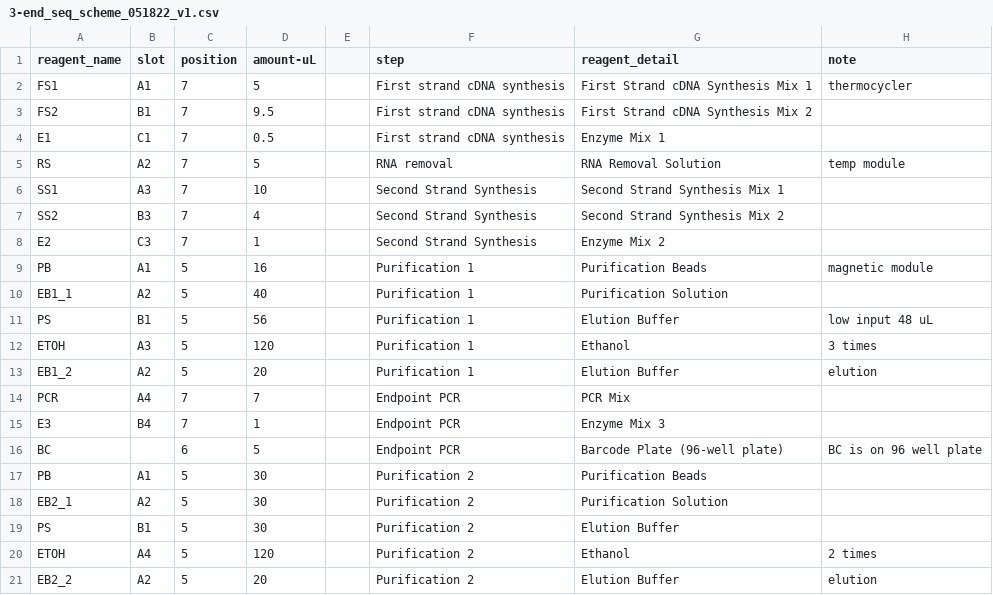
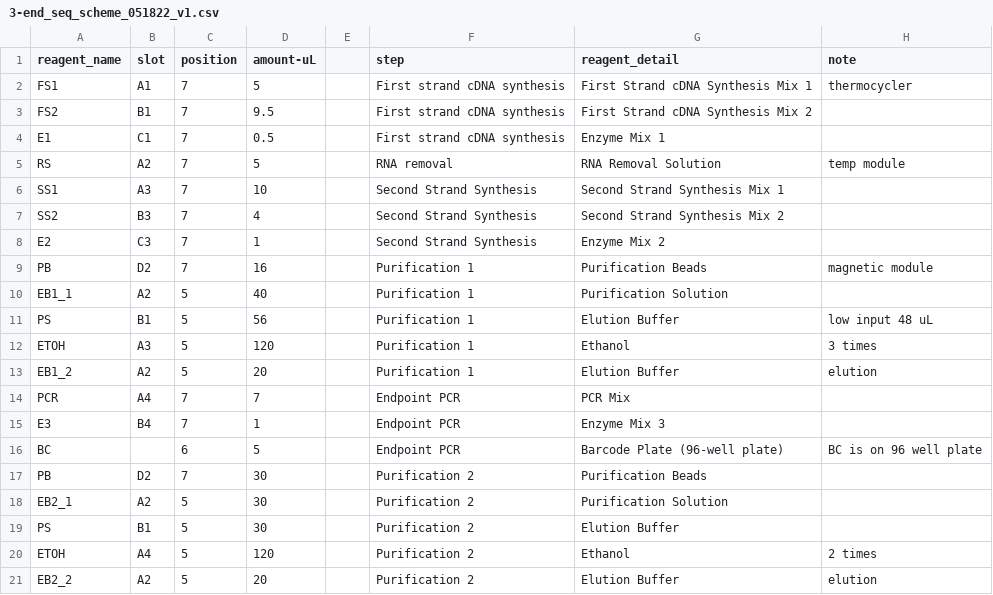
Before and after one commit to mehlu22/Opentrons_Robot_Project, a CSV file: 3-end_seq_scheme_051822_v1.csv, drawn as a sheet.

Commit message:
Add files via upload

```diff
--- a/3-end_seq_scheme_051822_v1.csv
+++ b/3-end_seq_scheme_051822_v1.csv
@@ -8,3 +8,3 @@ SS2,B3,7,4,,Second Strand Synthesis,Second Strand Synthesis Mix 2,
 E2,C3,7,1,,Second Strand Synthesis,Enzyme Mix 2,
-PB,A1,5,16,,Purification 1,Purification Beads,magnetic module
+PB,D2,7,16,,Purification 1,Purification Beads,magnetic module
 EB1_1,A2,5,40,,Purification 1,Purification Solution,
@@ -16,3 +16,3 @@ E3,B4,7,1,,Endpoint PCR,Enzyme Mix 3,
 BC,,6,5,,Endpoint PCR,Barcode Plate (96-well plate),BC is on 96 well plate
-PB,A1,5,30,,Purification 2,Purification Beads,
+PB,D2,7,30,,Purification 2,Purification Beads,
 EB2_1,A2,5,30,,Purification 2,Purification Solution,
```
